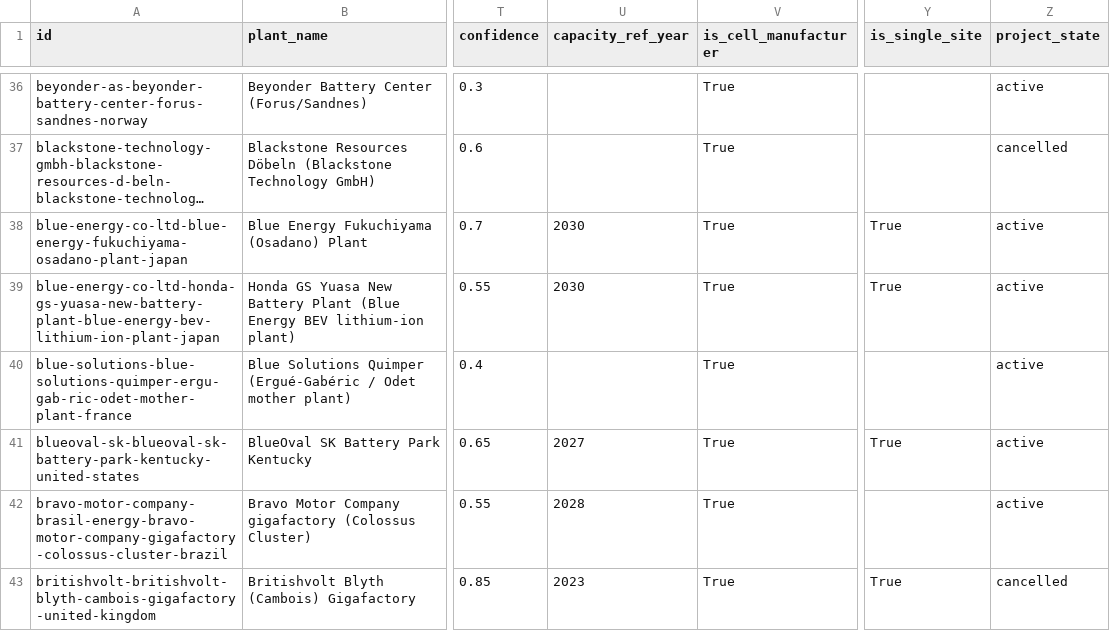
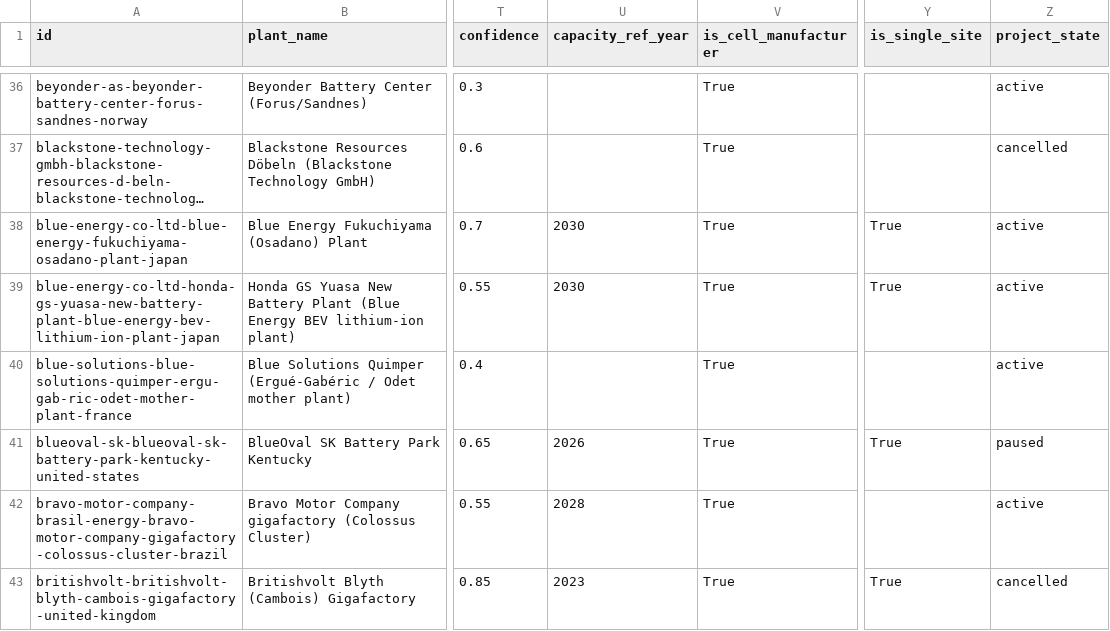
Before and after one commit to dmw24/BatteryFactory, a CSV file: factories_export.csv, drawn as a sheet; only a part is shown, gaps mark what is left out; long unchanged cells end in …; the diff covers the shown part only; the diff names each change by its address in the sheet, - before the commit and + after, or states it on an @@ line.

```diff
--- a/factories_export.csv
+++ b/factories_export.csv
-U41 (capacity_ref_year): 2027
+U41 (capacity_ref_year): 2026
-Z41 (project_state): active
+Z41 (project_state): paused
```
Also changed, not shown: 4 edited cells elsewhere in this file, data/field_evidence.csv, 5 other files.
